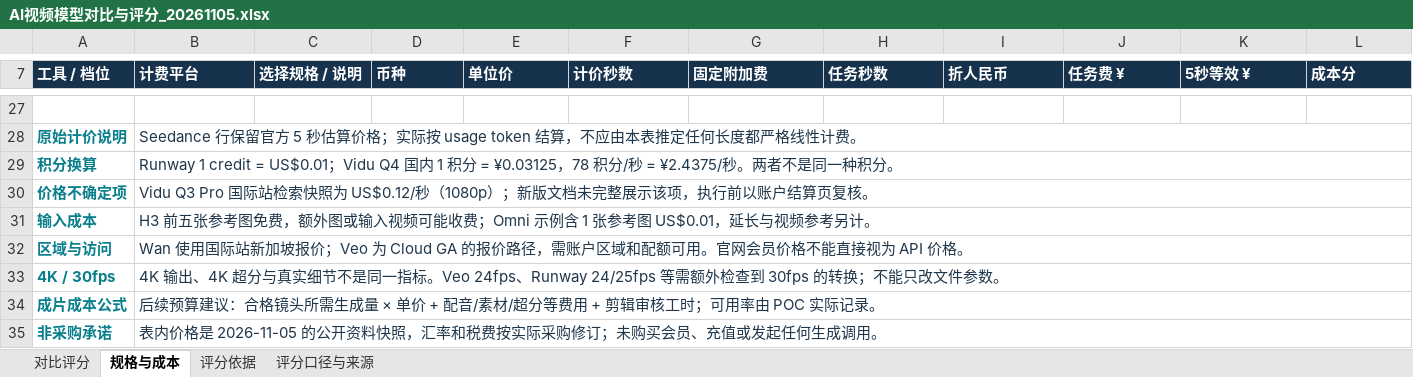
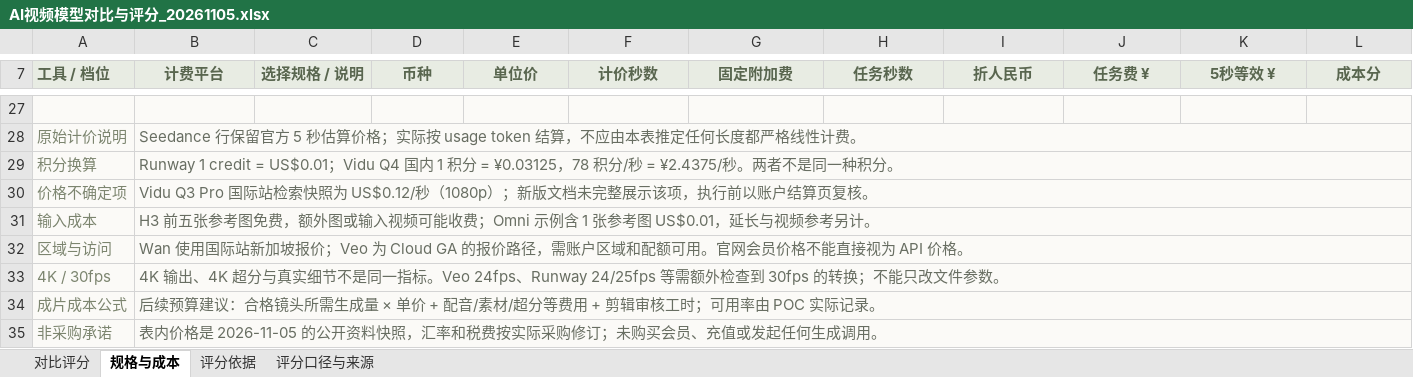
Before and after one commit to JasonLyu20/efore-ai-video, an Excel workbook: research/AI视频模型对比与评分_20261105.xlsx, sheet 规格与成本, drawn as a sheet; only a part is shown, gaps mark what is left out; values as stored, in another font and other column widths than the file's, no borders; table styles not drawn; the diff covers the shown part only; the diff names each change by its address in the sheet, - before the commit and + after, or states it on an @@ line.

```diff
--- a/research/AI视频模型对比与评分_20261105.xlsx (sheet 规格与成本)
+++ b/research/AI视频模型对比与评分_20261105.xlsx (sheet 规格与成本)
@@ A7:L7 fill: #17324D → #E8ECE3, text colour: #FFFFFF → #59664F @@
-B7:L7 alignment: left
+B7:L7 alignment: center
-A27:L35 fill: none
+A27:L35 fill: #FBFAF7
@@ A28:A35 bold: on → off, text colour: #087F8C → #7C856F @@
-B28:B35 text colour: #20364B
+B28:B35 text colour: #686E62
```
Also changed, not shown: cell formats elsewhere in this sheet, sheet 评分口径与来源, sheet 评分依据, sheet 对比评分.
